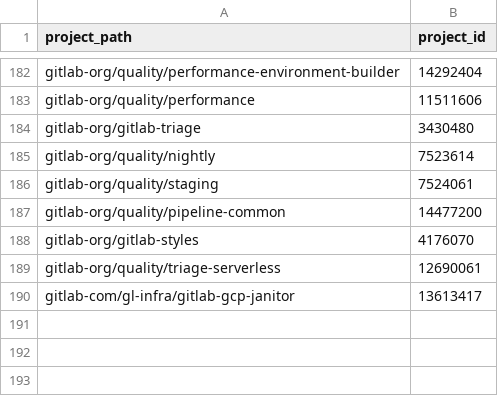
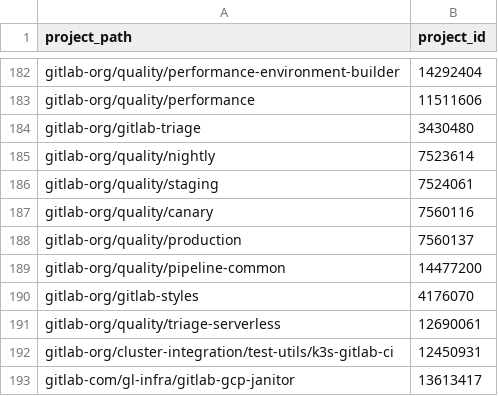
Before and after one commit to danieldiamond/gitlab-analytics, a CSV file: transform/snowflake-dbt/data/projects_part_of_product.csv, drawn as a sheet; only a part is shown, gaps mark what is left out.

Commit message:
Added a few more projects for K3s and production canary ci

```diff
--- a/transform/snowflake-dbt/data/projects_part_of_product.csv
+++ b/transform/snowflake-dbt/data/projects_part_of_product.csv
@@ -186,2 +186,4 @@ gitlab-org/quality/nightly,7523614
 gitlab-org/quality/staging,7524061
+gitlab-org/quality/canary,7560116
+gitlab-org/quality/production,7560137
 gitlab-org/quality/pipeline-common,14477200
@@ -189,2 +191,3 @@ gitlab-org/gitlab-styles,4176070
 gitlab-org/quality/triage-serverless,12690061
+gitlab-org/cluster-integration/test-utils/k3s-gitlab-ci,12450931
 gitlab-com/gl-infra/gitlab-gcp-janitor,13613417
```
